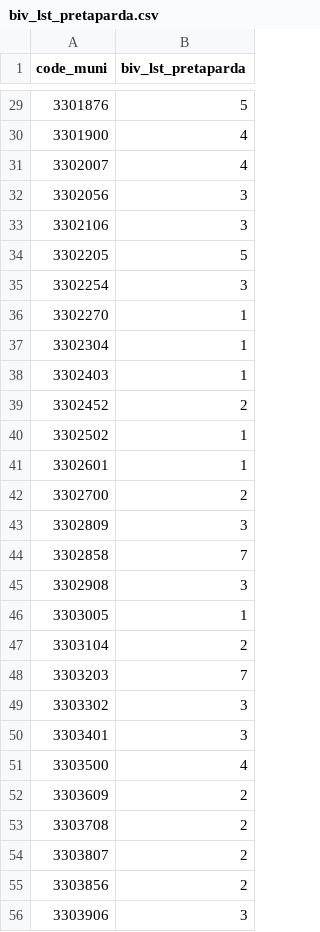
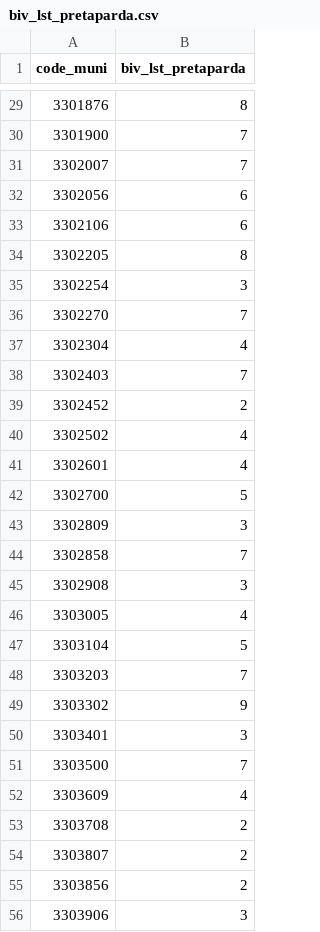
Before and after one commit to fredericofilho-iesp/atlas-desigualdade-termica, a CSV file: dados/indicadores/estado-rj/biv_lst_pretaparda.csv, drawn as a sheet; only a part is shown, gaps mark what is left out; the diff covers the shown part only.

```diff
--- a/dados/indicadores/estado-rj/biv_lst_pretaparda.csv
+++ b/dados/indicadores/estado-rj/biv_lst_pretaparda.csv
@@ -29,15 +29,15 @@
-"3301876",5
-"3301900",4
-"3302007",4
-"3302056",3
-"3302106",3
-"3302205",5
+"3301876",8
+"3301900",7
+"3302007",7
+"3302056",6
+"3302106",6
+"3302205",8
 "3302254",3
-"3302270",1
-"3302304",1
-"3302403",1
+"3302270",7
+"3302304",4
+"3302403",7
 "3302452",2
-"3302502",1
-"3302601",1
-"3302700",2
+"3302502",4
+"3302601",4
+"3302700",5
 "3302809",3
@@ -45,9 +45,9 @@
 "3302908",3
-"3303005",1
-"3303104",2
+"3303005",4
+"3303104",5
 "3303203",7
-"3303302",3
+"3303302",9
 "3303401",3
-"3303500",4
-"3303609",2
+"3303500",7
+"3303609",4
 "3303708",2
```
Also changed, not shown: 38 edited cells elsewhere in this file, dados/indicadores/brasil/biv_dif_indigena.csv, dados/indicadores/brasil/biv_dif_pretaparda.csv, 13 other files.
